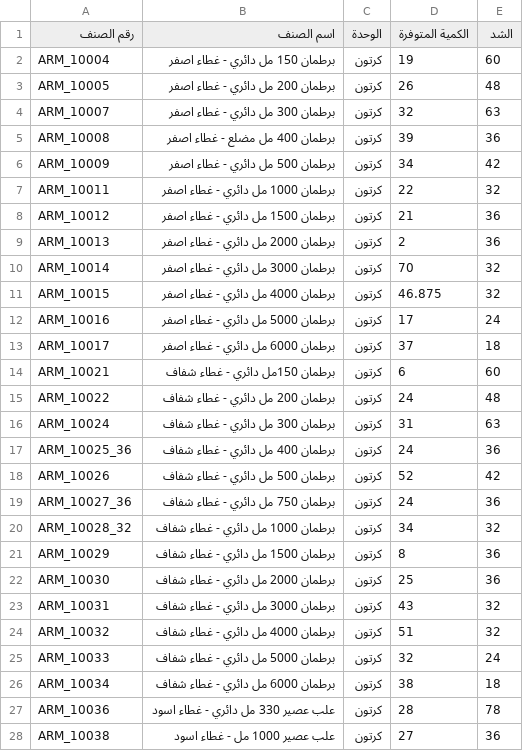
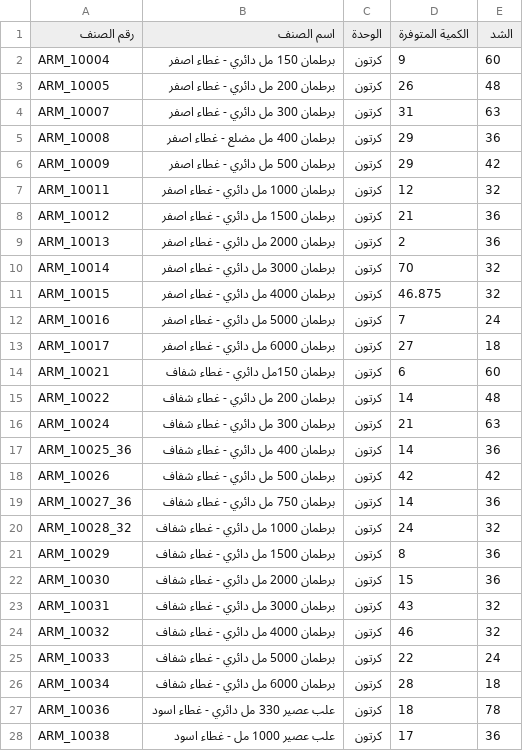
Before and after one commit to al-hzmi/inventory-system, a TSV file: data/jeddah.tsv, drawn as a sheet; only a part is shown; the diff covers the shown part only.

Commit message:
admin: import jeddah

```diff
--- a/data/jeddah.tsv
+++ b/data/jeddah.tsv
@@ -1,8 +1,8 @@
 رقم الصنف	اسم الصنف	الوحدة	الكمية المتوفرة	الشد			
-ARM_10004	برطمان 150 مل دائري - غطاء اصفر	كرتون	19	60			
+ARM_10004	برطمان 150 مل دائري - غطاء اصفر	كرتون	9	60			
 ARM_10005	برطمان 200 مل دائري - غطاء اصفر	كرتون	26	48			
-ARM_10007	برطمان 300 مل دائري - غطاء اصفر	كرتون	32	63			
-ARM_10008	برطمان 400 مل مضلع - غطاء اصفر	كرتون	39	36			
-ARM_10009	برطمان 500 مل دائري - غطاء اصفر	كرتون	34	42			
-ARM_10011	برطمان 1000 مل دائري  - غطاء اصفر	كرتون	22	32			
+ARM_10007	برطمان 300 مل دائري - غطاء اصفر	كرتون	31	63			
+ARM_10008	برطمان 400 مل مضلع - غطاء اصفر	كرتون	29	36			
+ARM_10009	برطمان 500 مل دائري - غطاء اصفر	كرتون	29	42			
+ARM_10011	برطمان 1000 مل دائري  - غطاء اصفر	كرتون	12	32			
 ARM_10012	برطمان 1500 مل دائري - غطاء اصفر	كرتون	21	36			
@@ -11,18 +11,18 @@ ARM_10014	برطمان 3000 مل دائري - غطاء اصفر	كرتون	70	32
 ARM_10015	برطمان 4000 مل دائري  - غطاء اصفر	كرتون	46.875	32			
-ARM_10016	برطمان 5000 مل دائري  - غطاء اصفر	كرتون	17	24			
-ARM_10017	برطمان 6000 مل دائري  - غطاء اصفر	كرتون	37	18			
+ARM_10016	برطمان 5000 مل دائري  - غطاء اصفر	كرتون	7	24			
+ARM_10017	برطمان 6000 مل دائري  - غطاء اصفر	كرتون	27	18			
 ARM_10021	برطمان 150مل دائري - غطاء شفاف	كرتون	6	60			
-ARM_10022	برطمان 200 مل دائري - غطاء شفاف	كرتون	24	48			
-ARM_10024	برطمان 300 مل دائري - غطاء شفاف	كرتون	31	63			
-ARM_10025_36	برطمان 400 مل دائري - غطاء شفاف	كرتون	24	36			
-ARM_10026	برطمان 500 مل دائري - غطاء شفاف	كرتون	52	42			
-ARM_10027_36	برطمان 750 مل دائري - غطاء شفاف	كرتون	24	36			
-ARM_10028_32	برطمان 1000 مل دائري  - غطاء شفاف	كرتون	34	32			
+ARM_10022	برطمان 200 مل دائري - غطاء شفاف	كرتون	14	48			
+ARM_10024	برطمان 300 مل دائري - غطاء شفاف	كرتون	21	63			
+ARM_10025_36	برطمان 400 مل دائري - غطاء شفاف	كرتون	14	36			
+ARM_10026	برطمان 500 مل دائري - غطاء شفاف	كرتون	42	42			
+ARM_10027_36	برطمان 750 مل دائري - غطاء شفاف	كرتون	14	36			
+ARM_10028_32	برطمان 1000 مل دائري  - غطاء شفاف	كرتون	24	32			
 ARM_10029	برطمان 1500 مل دائري - غطاء شفاف	كرتون	8	36			
-ARM_10030	برطمان 2000 مل دائري - غطاء شفاف	كرتون	25	36			
+ARM_10030	برطمان 2000 مل دائري - غطاء شفاف	كرتون	15	36			
 ARM_10031	برطمان 3000 مل دائري - غطاء شفاف	كرتون	43	32			
-ARM_10032	برطمان 4000 مل دائري  - غطاء شفاف	كرتون	51	32			
-ARM_10033	برطمان 5000 مل دائري  - غطاء شفاف	كرتون	32	24			
-ARM_10034	برطمان 6000 مل دائري  - غطاء شفاف	كرتون	38	18			
-ARM_10036	علب عصير 330 مل دائري - غطاء اسود	كرتون	28	78			
-ARM_10038	علب عصير 1000 مل - غطاء اسود	كرتون	27	36			
+ARM_10032	برطمان 4000 مل دائري  - غطاء شفاف	كرتون	46	32			
+ARM_10033	برطمان 5000 مل دائري  - غطاء شفاف	كرتون	22	24			
+ARM_10034	برطمان 6000 مل دائري  - غطاء شفاف	كرتون	28	18			
+ARM_10036	علب عصير 330 مل دائري - غطاء اسود	كرتون	18	78			
+ARM_10038	علب عصير 1000 مل - غطاء اسود	كرتون	17	36			
```
Also changed, not shown: 2 added rows and 47 edited cells elsewhere in this file.
